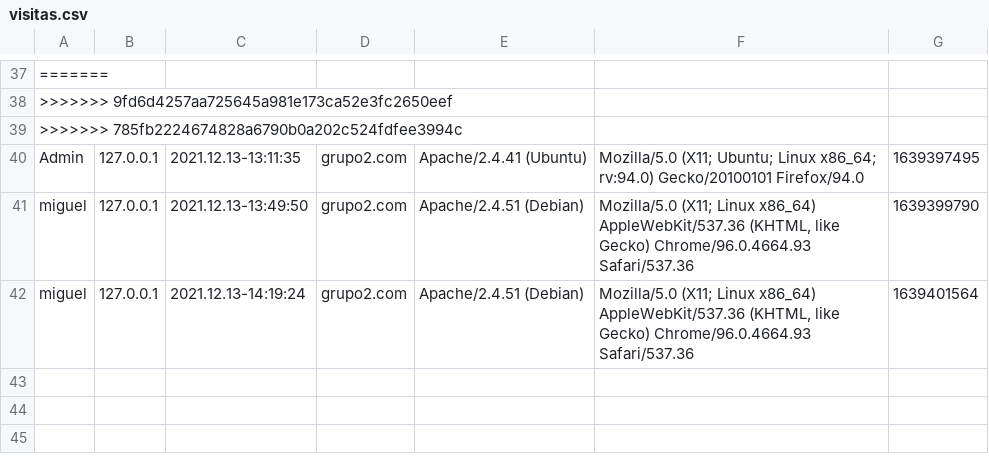
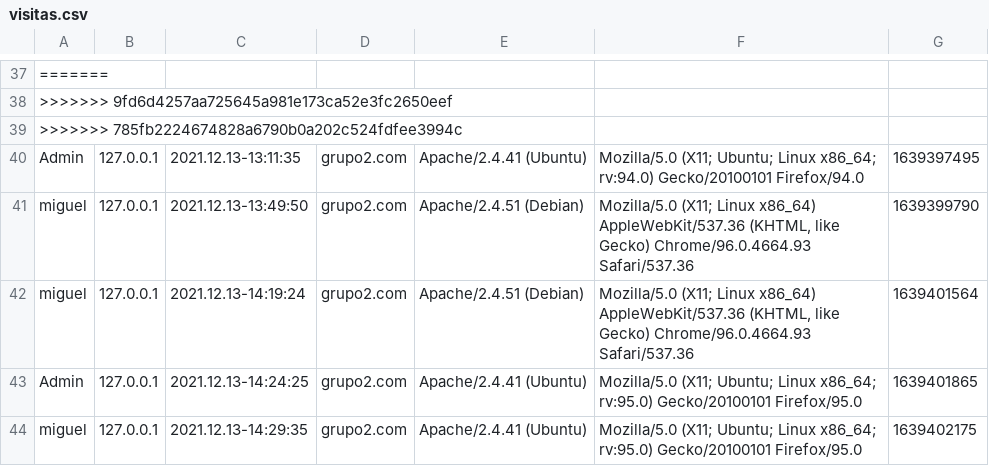
Before and after one commit to dwcs-ucha/grupo02-21, a CSV file: DataBase/visitas.csv, drawn as a sheet; only a part is shown, gaps mark what is left out; the diff names each change by its address in the sheet, - before the commit and + after, or states it on an @@ line.

```diff
--- a/DataBase/visitas.csv
+++ b/DataBase/visitas.csv
+row 43: Admin | 127.0.0.1 | 2021.12.13-14:24:25 | grupo2.com | Apache/2.4.41 (Ubuntu) | Mozilla/5.0 (X11; Ubuntu; Linux x86_64; rv:95.0) Gecko/20100101 Firefox/95.0 | 1639401865
+row 44: miguel | 127.0.0.1 | 2021.12.13-14:29:35 | grupo2.com | Apache/2.4.41 (Ubuntu) | Mozilla/5.0 (X11; Ubuntu; Linux x86_64; rv:95.0) Gecko/20100101 Firefox/95.0 | 1639402175
```
Also changed, not shown: 5 other files.
